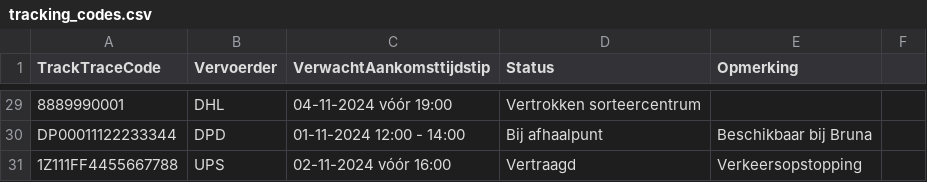
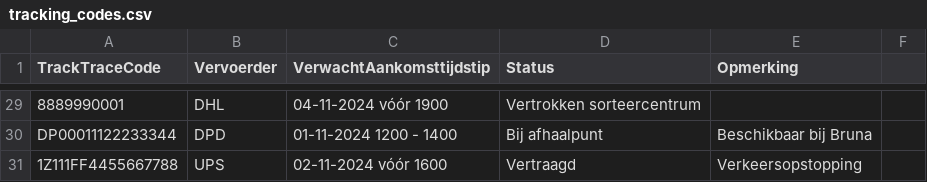
Before and after one commit to Deliviorr/billie_bot, a CSV file: services/tracking_codes.csv, drawn as a sheet; only a part is shown, gaps mark what is left out; the diff covers the shown part only; the diff names each change by its address in the sheet, - before the commit and + after, or states it on an @@ line.

```diff
--- a/services/tracking_codes.csv
+++ b/services/tracking_codes.csv
-C29 (VerwachtAankomsttijdstip): 04-11-2024 vóór 19:00
+C29 (VerwachtAankomsttijdstip): 04-11-2024 vóór 1900
-C30 (VerwachtAankomsttijdstip): 01-11-2024 12:00 - 14:00
+C30 (VerwachtAankomsttijdstip): 01-11-2024 1200 - 1400
-C31 (VerwachtAankomsttijdstip): 02-11-2024 vóór 16:00
+C31 (VerwachtAankomsttijdstip): 02-11-2024 vóór 1600
```
Also changed, not shown: 27 edited cells elsewhere in this file.
